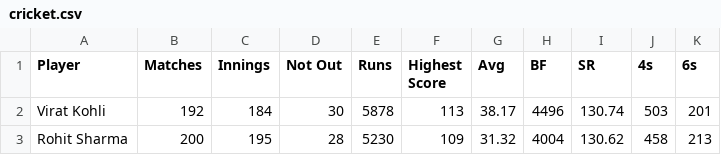
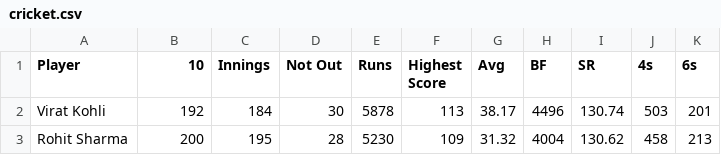
Before and after one commit to BhavyaMammai/Datasets, a CSV file: cricket.csv, drawn as a sheet; only a part is shown.

Commit message:
Update cricket.csv

```diff
--- a/cricket.csv
+++ b/cricket.csv
@@ -1,2 +1,2 @@
-Player, Matches,	Innings,	Not Out,	Runs,	Highest Score,	Avg,	BF,	SR,	4s,	6s
+Player, 10,	Innings,	Not Out,	Runs,	Highest Score,	Avg,	BF,	SR,	4s,	6s
 Virat Kohli,	192,	184,	30,	5878,	113,	38.17,	4496,	130.74,	503,	201
```
